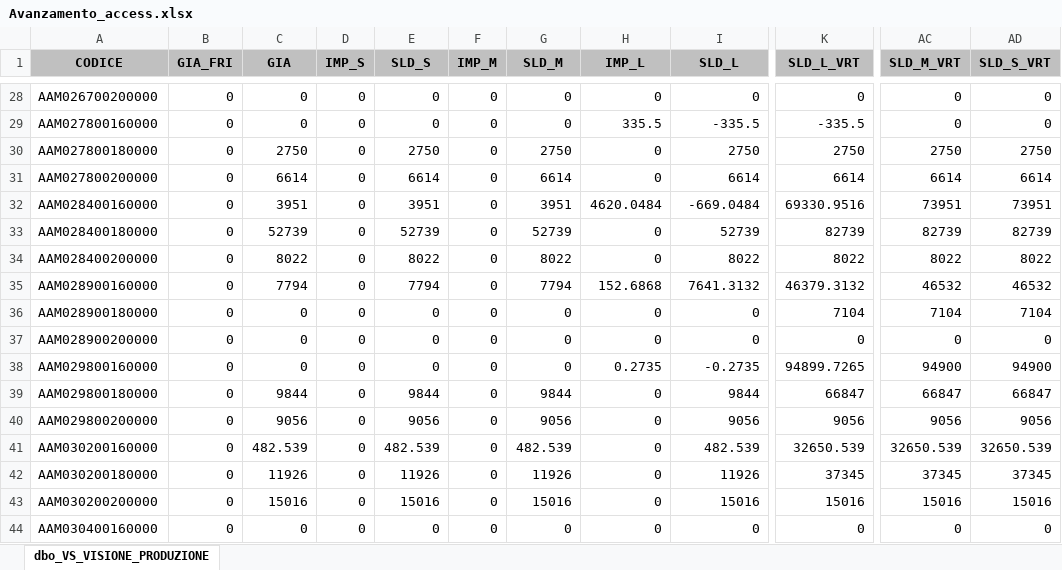
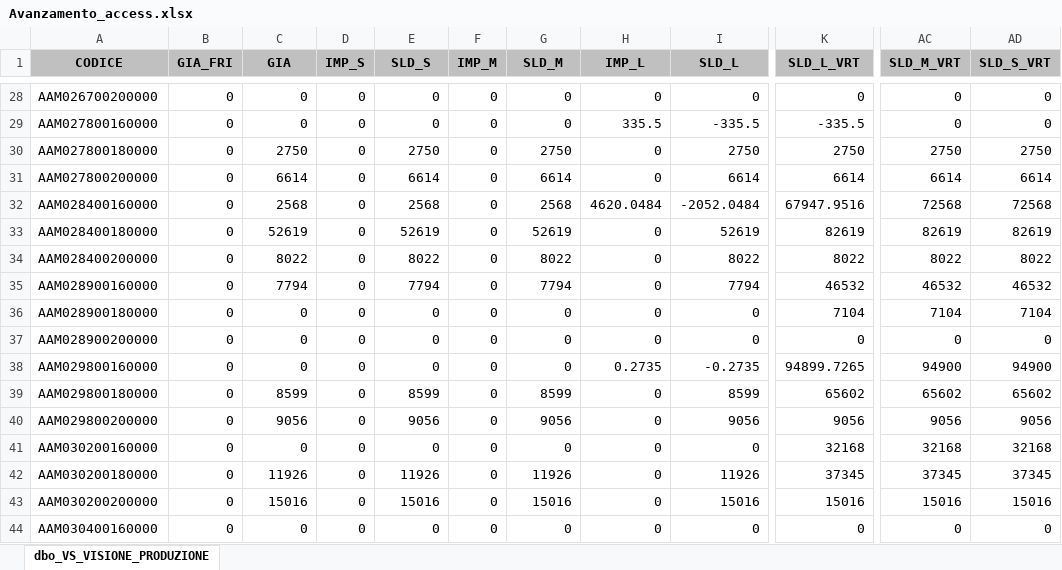
Before and after one commit to denis-safit/SAFiT, an Excel workbook: Avanzamento_access.xlsx, sheet dbo_VS_VISIONE_PRODUZIONE, drawn as a sheet; only a part is shown, gaps mark what is left out; values as stored, in another font and other column widths than the file's, no borders; the diff covers the shown part only; the diff names each change by its address in the sheet, - before the commit and + after, or states it on an @@ line.

```diff
--- a/Avanzamento_access.xlsx (sheet dbo_VS_VISIONE_PRODUZIONE)
+++ b/Avanzamento_access.xlsx (sheet dbo_VS_VISIONE_PRODUZIONE)
-C32 (GIA): 3951
+C32 (GIA): 2568
-E32 (SLD_S): 3951
+E32 (SLD_S): 2568
-G32 (SLD_M): 3951
+G32 (SLD_M): 2568
-I32 (SLD_L): -669.0484
+I32 (SLD_L): -2052.0484
-K32 (SLD_L_VRT): 69330.9516
+K32 (SLD_L_VRT): 67947.9516
-AC32 (SLD_M_VRT): 73951
+AC32 (SLD_M_VRT): 72568
-AD32 (SLD_S_VRT): 73951
+AD32 (SLD_S_VRT): 72568
-C33 (GIA): 52739
+C33 (GIA): 52619
-E33 (SLD_S): 52739
+E33 (SLD_S): 52619
-G33 (SLD_M): 52739
+G33 (SLD_M): 52619
-I33 (SLD_L): 52739
+I33 (SLD_L): 52619
-K33 (SLD_L_VRT): 82739
+K33 (SLD_L_VRT): 82619
-AC33 (SLD_M_VRT): 82739
+AC33 (SLD_M_VRT): 82619
-AD33 (SLD_S_VRT): 82739
+AD33 (SLD_S_VRT): 82619
-H35 (IMP_L): 152.6868
+H35 (IMP_L): 0
-I35 (SLD_L): 7641.3132
+I35 (SLD_L): 7794
-K35 (SLD_L_VRT): 46379.3132
+K35 (SLD_L_VRT): 46532
-C39 (GIA): 9844
+C39 (GIA): 8599
-E39 (SLD_S): 9844
+E39 (SLD_S): 8599
-G39 (SLD_M): 9844
+G39 (SLD_M): 8599
-I39 (SLD_L): 9844
+I39 (SLD_L): 8599
-K39 (SLD_L_VRT): 66847
+K39 (SLD_L_VRT): 65602
-AC39 (SLD_M_VRT): 66847
+AC39 (SLD_M_VRT): 65602
-AD39 (SLD_S_VRT): 66847
+AD39 (SLD_S_VRT): 65602
-C41 (GIA): 482.539
+C41 (GIA): 0
-E41 (SLD_S): 482.539
+E41 (SLD_S): 0
-G41 (SLD_M): 482.539
+G41 (SLD_M): 0
-I41 (SLD_L): 482.539
+I41 (SLD_L): 0
-K41 (SLD_L_VRT): 32650.539
+K41 (SLD_L_VRT): 32168
-AC41 (SLD_M_VRT): 32650.539
+AC41 (SLD_M_VRT): 32168
-AD41 (SLD_S_VRT): 32650.539
+AD41 (SLD_S_VRT): 32168
```
Also changed, not shown: 394 edited cells elsewhere in this sheet, btl_istruzioni.xlsx, dettagli_consegne.xlsx, 4 other files.
